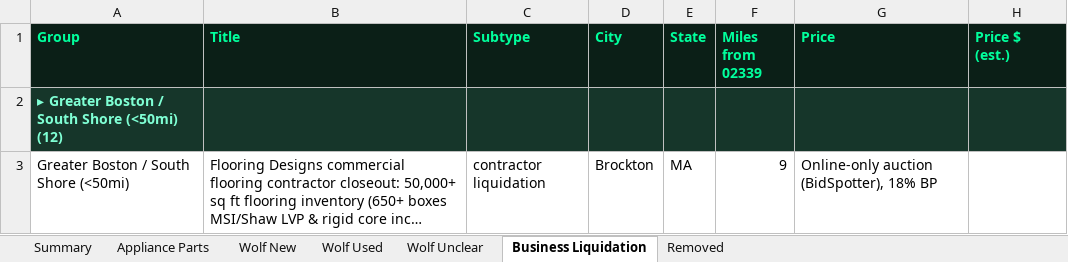
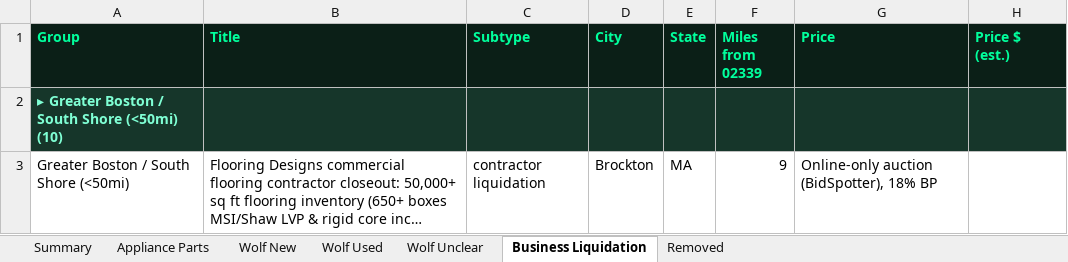
Before and after one commit to theequipmentpark/lot-recon, an Excel workbook: lot_recon.xlsx, sheet Business Liquidation, drawn as a sheet; only a part is shown; long unchanged cells end in …; values as stored, in another font and other column widths than the file's, no borders; the diff covers the shown part only; the diff names each change by its address in the sheet, - before the commit and + after, or states it on an @@ line.

```diff
--- a/lot_recon.xlsx (sheet Business Liquidation)
+++ b/lot_recon.xlsx (sheet Business Liquidation)
-A2 (Group): ▸ Greater Boston / South Shore (<50mi) (12)
+A2 (Group): ▸ Greater Boston / South Shore (<50mi) (10)
```
Also changed, not shown: 2 removed rows and 1 edited cell elsewhere in this sheet, sheet Removed, sheet Summary, 1 other file.
